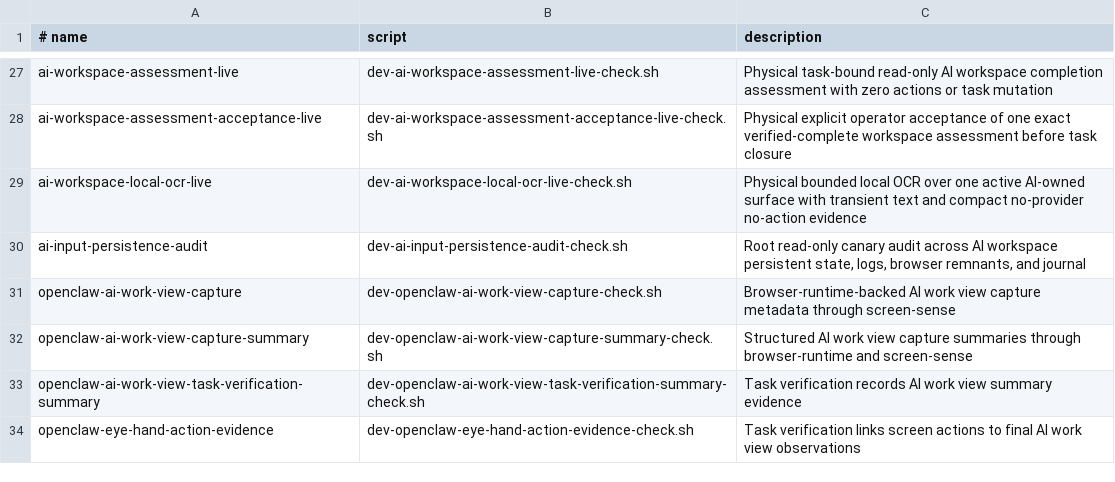
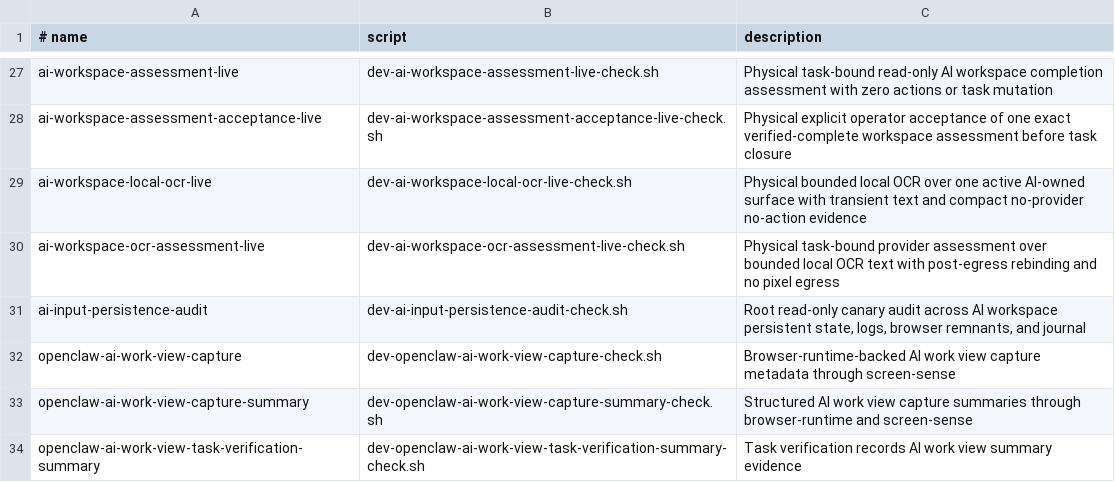
Before and after one commit to EdVulcan/NixSoma, a TSV file: nix/scripts/dev-milestone-checks.tsv, drawn as a sheet; only a part is shown, gaps mark what is left out; the shorter side is filled out with more unchanged rows; the diff names each change by its address in the sheet, - before the commit and + after, or states it on an @@ line.

Commit message:
feat(ai): add task-bound OCR assessment

```diff
--- a/nix/scripts/dev-milestone-checks.tsv
+++ b/nix/scripts/dev-milestone-checks.tsv
+row 30: ai-workspace-ocr-assessment-live | dev-ai-workspace-ocr-assessment-live-check.sh | Physical task-bound provider assessment over bounded local OCR text with post-egress rebinding and no pixel egress
```
Also changed, not shown: 30 other files.
